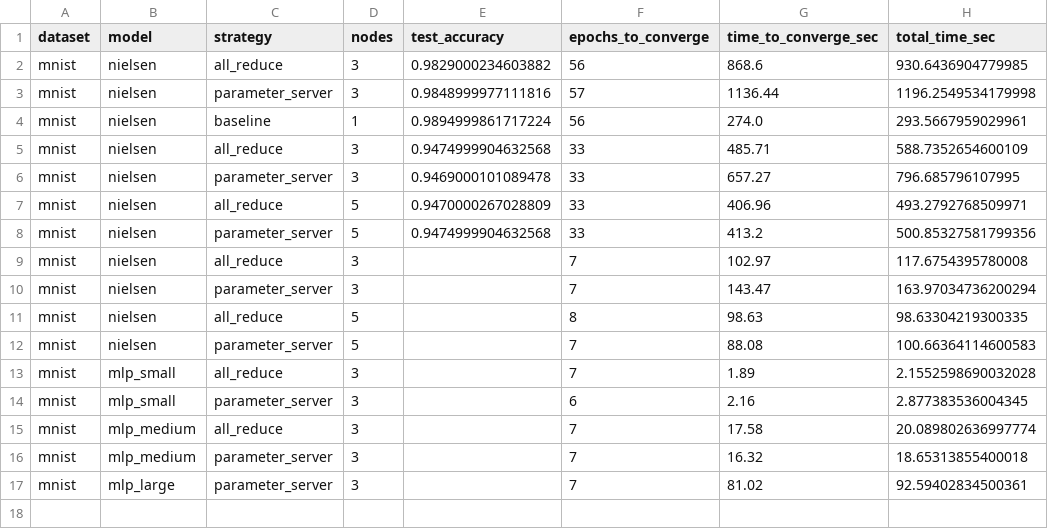
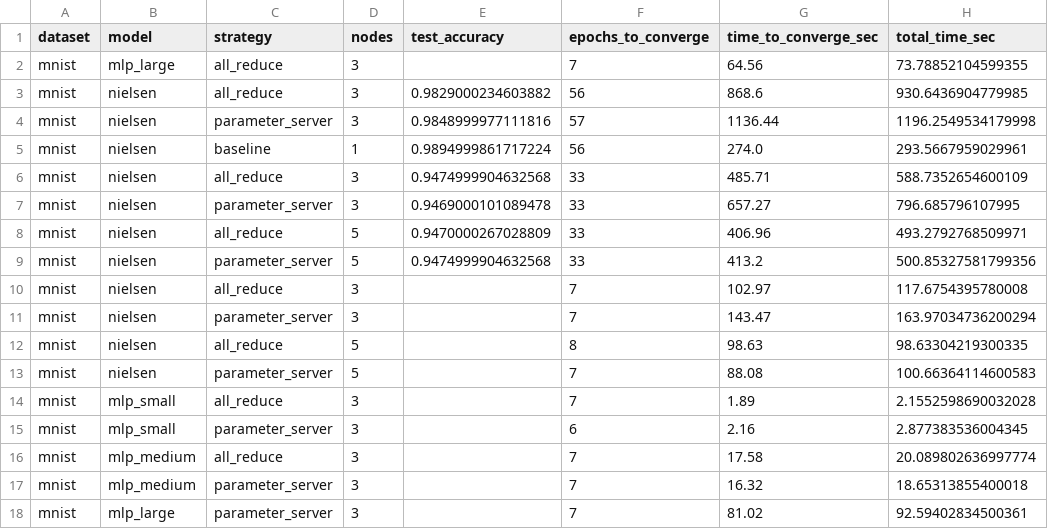
Before and after one commit to lminervino18/oxidized-neural-orchestra, a CSV file: doc/monography_all_reduce_vs_ps/results/processed/time_to_accuracy.csv, drawn as a sheet; the diff names each change by its address in the sheet, - before the commit and + after, or states it on an @@ line.

```diff
--- a/doc/monography_all_reduce_vs_ps/results/processed/time_to_accuracy.csv
+++ b/doc/monography_all_reduce_vs_ps/results/processed/time_to_accuracy.csv
+row 2: mnist | mlp_large | all_reduce | 3 |  | 7 | 64.56 | 73.78852104599355
```
Also changed, not shown: doc/monography_all_reduce_vs_ps/results/processed/results.csv, doc/monography_all_reduce_vs_ps/results/processed/summary_by_strategy.csv, 13 other files.
